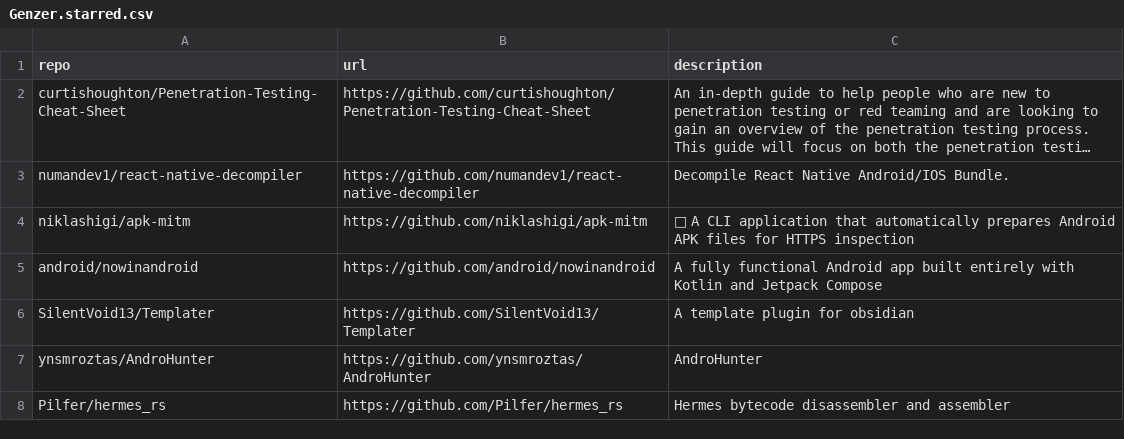
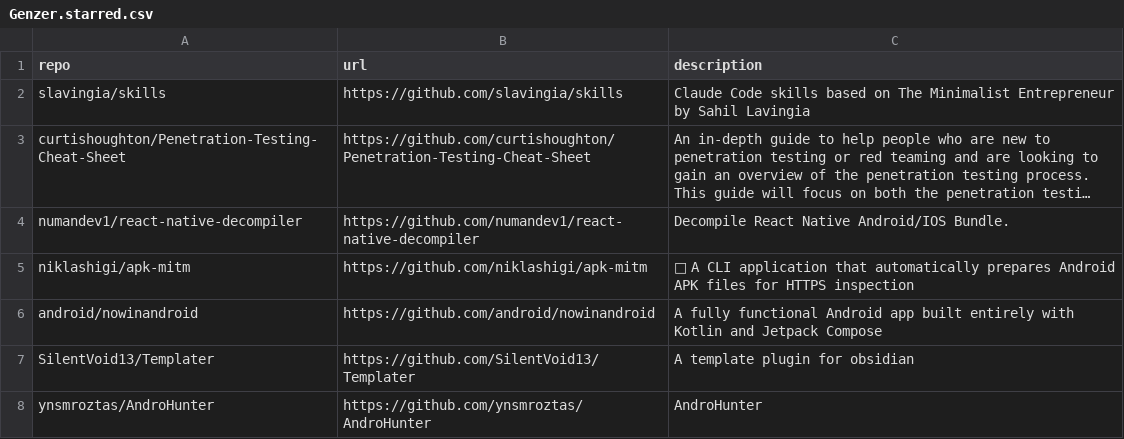
Before and after one commit to Genzer/starred-github-repos, a CSV file: Genzer.starred.csv, drawn as a sheet; only a part is shown; the shorter side is filled out with more unchanged rows; long unchanged cells end in …; the diff names each change by its address in the sheet, - before the commit and + after, or states it on an @@ line.

```diff
--- a/Genzer.starred.csv
+++ b/Genzer.starred.csv
+row 2: slavingia/skills | https://github.com/slavingia/skills | Claude Code skills based on The Minimalist Entrepreneur by Sahil Lavingia
```
